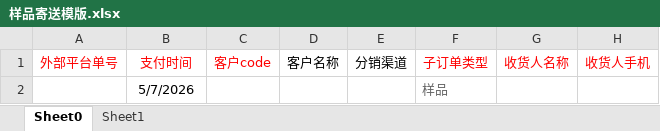
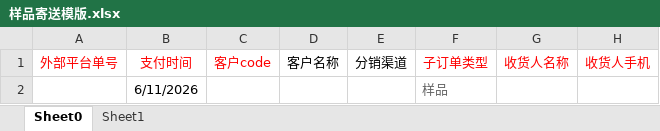
Before and after one commit to xiaofengxu-art/sample-shipping-app, an Excel workbook: 样品寄送模版.xlsx, sheet Sheet0, drawn as a sheet; only a part is shown; values as stored, in another font and other column widths than the file's, no borders; the diff names each change by its address in the sheet, - before the commit and + after, or states it on an @@ line.

```diff
--- a/样品寄送模版.xlsx (sheet Sheet0)
+++ b/样品寄送模版.xlsx (sheet Sheet0)
-B2: 5/7/2026
+B2: 6/11/2026
```
Also changed, not shown: sheet Sheet1.
